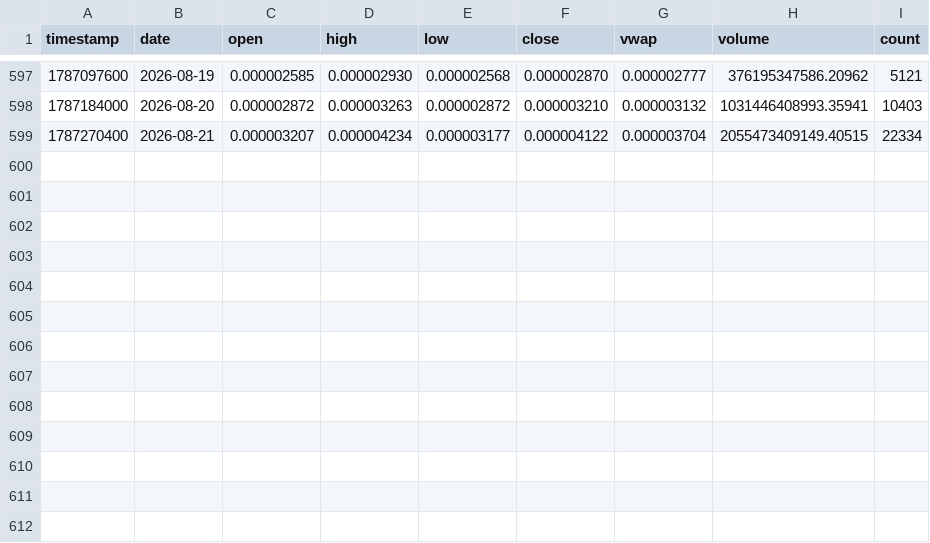
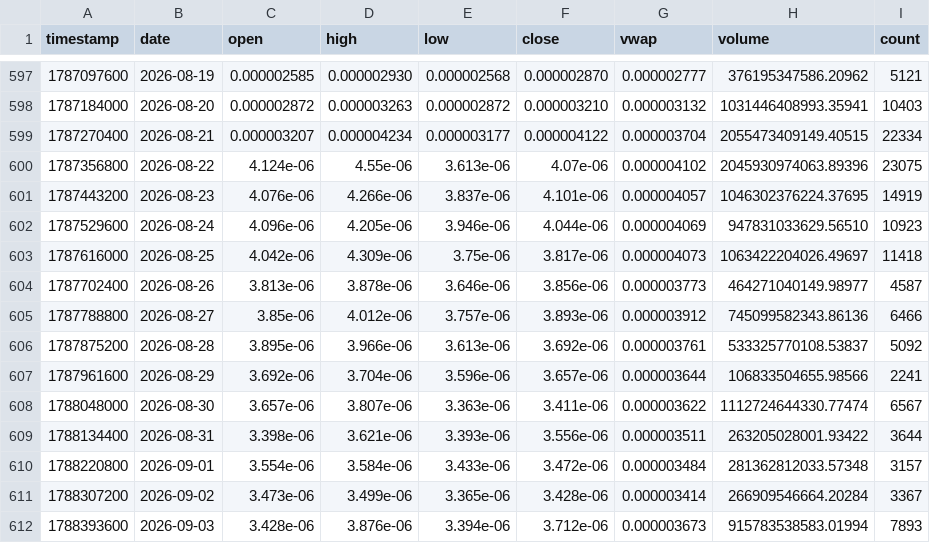
Before and after one commit to LAWLESS1987/covenant, a CSV file: realdata/deep/PEPE_2025_2026Aug.csv, drawn as a sheet; only a part is shown, gaps mark what is left out; the diff names each change by its address in the sheet, - before the commit and + after, or states it on an @@ line.

```diff
--- a/realdata/deep/PEPE_2025_2026Aug.csv
+++ b/realdata/deep/PEPE_2025_2026Aug.csv
+row 600: 1787356800 | 2026-08-22 | 4.124e-06 | 4.55e-06 | 3.613e-06 | 4.07e-06 | 0.000004102 | 2045930974063.89396 | 23075
+row 601: 1787443200 | 2026-08-23 | 4.076e-06 | 4.266e-06 | 3.837e-06 | 4.101e-06 | 0.000004057 | 1046302376224.37695 | 14919
+row 602: 1787529600 | 2026-08-24 | 4.096e-06 | 4.205e-06 | 3.946e-06 | 4.044e-06 | 0.000004069 | 947831033629.56510 | 10923
+row 603: 1787616000 | 2026-08-25 | 4.042e-06 | 4.309e-06 | 3.75e-06 | 3.817e-06 | 0.000004073 | 1063422204026.49697 | 11418
+row 604: 1787702400 | 2026-08-26 | 3.813e-06 | 3.878e-06 | 3.646e-06 | 3.856e-06 | 0.000003773 | 464271040149.98977 | 4587
+row 605: 1787788800 | 2026-08-27 | 3.85e-06 | 4.012e-06 | 3.757e-06 | 3.893e-06 | 0.000003912 | 745099582343.86136 | 6466
+row 606: 1787875200 | 2026-08-28 | 3.895e-06 | 3.966e-06 | 3.613e-06 | 3.692e-06 | 0.000003761 | 533325770108.53837 | 5092
+row 607: 1787961600 | 2026-08-29 | 3.692e-06 | 3.704e-06 | 3.596e-06 | 3.657e-06 | 0.000003644 | 106833504655.98566 | 2241
+row 608: 1788048000 | 2026-08-30 | 3.657e-06 | 3.807e-06 | 3.363e-06 | 3.411e-06 | 0.000003622 | 1112724644330.77474 | 6567
+row 609: 1788134400 | 2026-08-31 | 3.398e-06 | 3.621e-06 | 3.393e-06 | 3.556e-06 | 0.000003511 | 263205028001.93422 | 3644
+row 610: 1788220800 | 2026-09-01 | 3.554e-06 | 3.584e-06 | 3.433e-06 | 3.472e-06 | 0.000003484 | 281362812033.57348 | 3157
+row 611: 1788307200 | 2026-09-02 | 3.473e-06 | 3.499e-06 | 3.365e-06 | 3.428e-06 | 0.000003414 | 266909546664.20284 | 3367
+row 612: 1788393600 | 2026-09-03 | 3.428e-06 | 3.876e-06 | 3.394e-06 | 3.712e-06 | 0.000003673 | 915783538583.01994 | 7893
```
Also changed, not shown: realdata/deep/CRO_2025_2026Aug.csv, realdata/deep/HBAR_2025Jul_2026Aug.csv, 10 other files.
